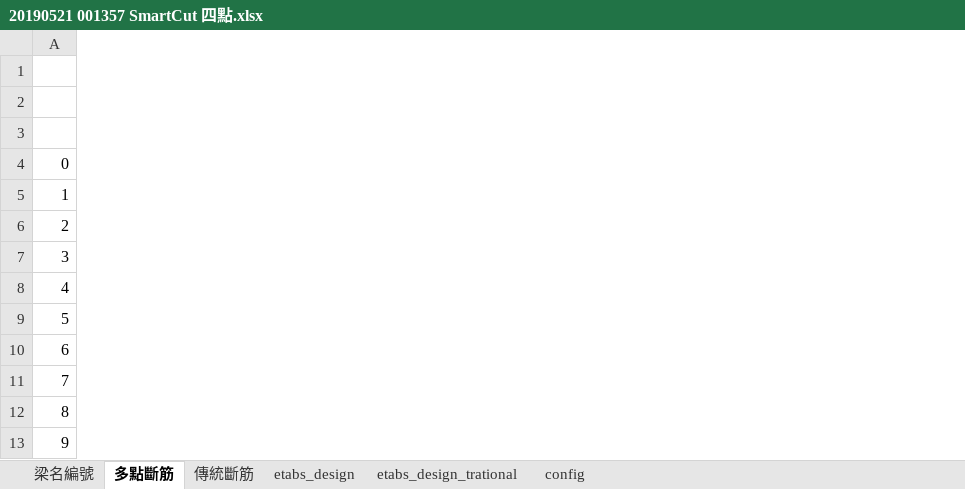
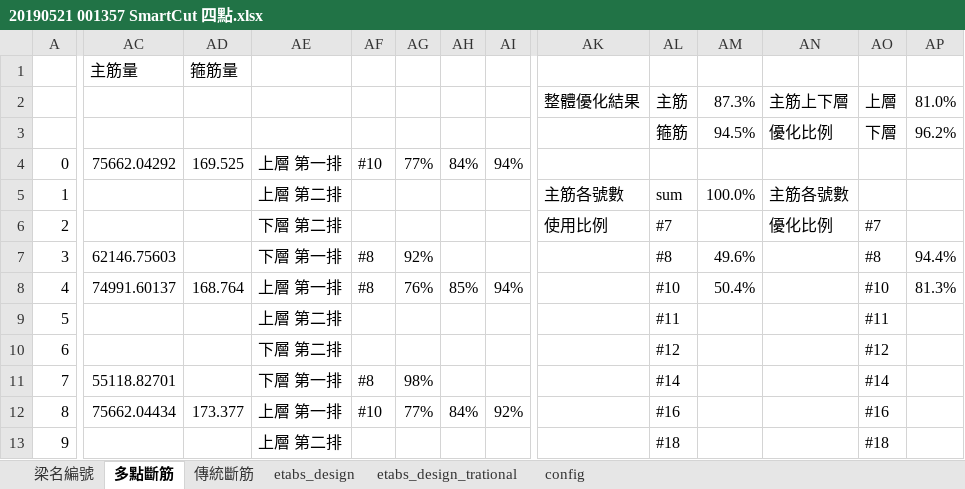
Before and after one commit to skyran1278/thesis, an Excel workbook: Models/LowSeismic 4Floor 12M/20190521 001357 SmartCut 四點.xlsx, sheet 多點斷筋, drawn as a sheet; only a part is shown, gaps mark what is left out; values as stored, in another font and other column widths than the file's, no cell formats; conditional formats not drawn; rows hold the shown columns only; the diff covers the shown part only; the diff names each change by its address in the sheet, - before the commit and + after, or states it on an @@ line.

```diff
--- a/Models/LowSeismic 4Floor 12M/20190521 001357 SmartCut 四點.xlsx (sheet 多點斷筋)
+++ b/Models/LowSeismic 4Floor 12M/20190521 001357 SmartCut 四點.xlsx (sheet 多點斷筋)
+column AC (主筋量), rows 4-12: 75662.04292 |  |  | 62146.75603 | 74991.60137 |  |  | 55118.82701 | 75662.04434
+column AD (箍筋量), rows 4-12: 169.525 |  |  |  | 168.764 |  |  |  | 173.377
+column AE, rows 4-13: 上層 第一排 | 上層 第二排 | 下層 第二排 | 下層 第一排 | 上層 第一排 | 上層 第二排 | 下層 第二排 | 下層 第一排 | 上層 第一排 | 上層 第二排
+column AF, rows 4-12: #10 |  |  | #8 | #8 |  |  | #8 | #10
+column AG, rows 4-12: 77% |  |  | 92% | 76% |  |  | 98% | 77%
+column AH, rows 4-12: 84% |  |  |  | 85% |  |  |  | 84%
+column AI, rows 4-12: 94% |  |  |  | 94% |  |  |  | 92%
+column AK, rows 2-6: 整體優化結果 |  |  | 主筋各號數 | 使用比例
+column AL, rows 2-13: 主筋 | 箍筋 |  | sum | #7 | #8 | #10 | #11 | #12 | #14 | #16 | #18
+column AM, rows 2-8: 87.3% | 94.5% |  | 100.0% |  | 49.6% | 50.4%
+column AN, rows 2-6: 主筋上下層 | 優化比例 |  | 主筋各號數 | 優化比例
+column AO, rows 2-13: 上層 | 下層 |  |  | #7 | #8 | #10 | #11 | #12 | #14 | #16 | #18
+column AP, rows 2-8: 81.0% | 96.2% |  |  |  | 94.4% | 81.3%
-row 3: (empty)
+row 3:  |  |  |  |  |  |  |  |  | 箍筋 | 94.5% | 優化比例 | 下層 | 96.2%
```
Also changed, not shown: 1 added column elsewhere in this sheet, cell formats, Models/00 結構設計變數.xlsx, 11 other files.
